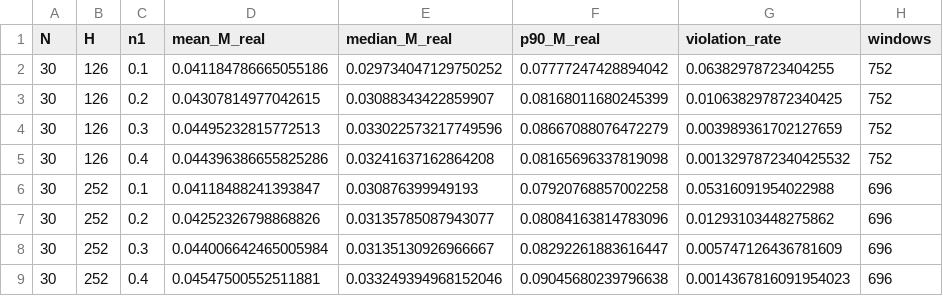
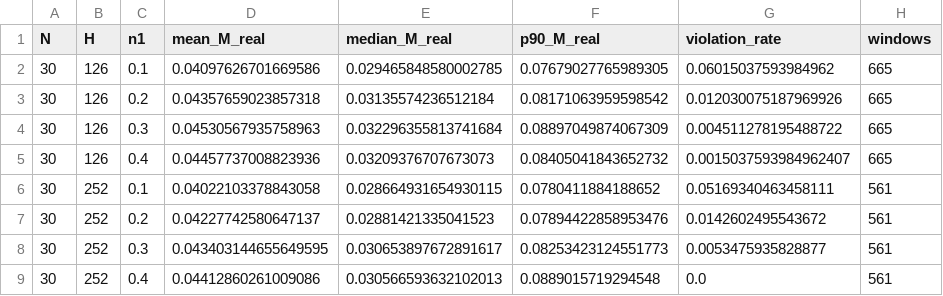
Before and after one commit to taekyounglee1224/cvxpy-portfolio-lab, a CSV file: DFL-MDD/sensitivity_results/30_inds/results/30_inds_n1_monotonicity_feasible_only_violations.csv, drawn as a sheet.

Commit message:
Fix: feasible-only run wrote the unfiltered violation table
violation_table() received the raw long frame while only the test matrix was filtered, so *_feasible_only_violations.csv was byte-identical to the unfiltered file. The filter is now applied once, before both tables are built.

```diff
--- a/DFL-MDD/sensitivity_results/30_inds/results/30_inds_n1_monotonicity_feasible_only_violations.csv
+++ b/DFL-MDD/sensitivity_results/30_inds/results/30_inds_n1_monotonicity_feasible_only_violations.csv
@@ -1,9 +1,9 @@
 N,H,n1,mean_M_real,median_M_real,p90_M_real,violation_rate,windows
-30,126,0.1,0.041184786665055186,0.029734047129750252,0.07777247428894042,0.06382978723404255,752
-30,126,0.2,0.04307814977042615,0.03088343422859907,0.08168011680245399,0.010638297872340425,752
-30,126,0.3,0.04495232815772513,0.033022573217749596,0.08667088076472279,0.003989361702127659,752
-30,126,0.4,0.044396386655825286,0.03241637162864208,0.08165696337819098,0.0013297872340425532,752
-30,252,0.1,0.04118488241393847,0.030876399949193,0.07920768857002258,0.05316091954022988,696
-30,252,0.2,0.04252326798868826,0.03135785087943077,0.08084163814783096,0.01293103448275862,696
-30,252,0.3,0.044006642465005984,0.03135130926966667,0.08292261883616447,0.005747126436781609,696
-30,252,0.4,0.04547500552511881,0.033249394968152046,0.09045680239796638,0.0014367816091954023,696
+30,126,0.1,0.04097626701669586,0.029465848580002785,0.07679027765989305,0.06015037593984962,665
+30,126,0.2,0.04357659023857318,0.03135574236512184,0.08171063959598542,0.012030075187969926,665
+30,126,0.3,0.04530567935758963,0.032296355813741684,0.08897049874067309,0.004511278195488722,665
+30,126,0.4,0.04457737008823936,0.03209376707673073,0.08405041843652732,0.0015037593984962407,665
+30,252,0.1,0.04022103378843058,0.028664931654930115,0.0780411884188652,0.05169340463458111,561
+30,252,0.2,0.04227742580647137,0.02881421335041523,0.07894422858953476,0.0142602495543672,561
+30,252,0.3,0.043403144655649595,0.030653897672891617,0.08253423124551773,0.0053475935828877,561
+30,252,0.4,0.04412860261009086,0.030566593632102013,0.0889015719294548,0.0,561
```
Also changed, not shown: DFL-MDD/sensitivity_results/10_inds/results/10_inds_n1_monotonicity_feasible_only_violations.csv, 2 other files.
